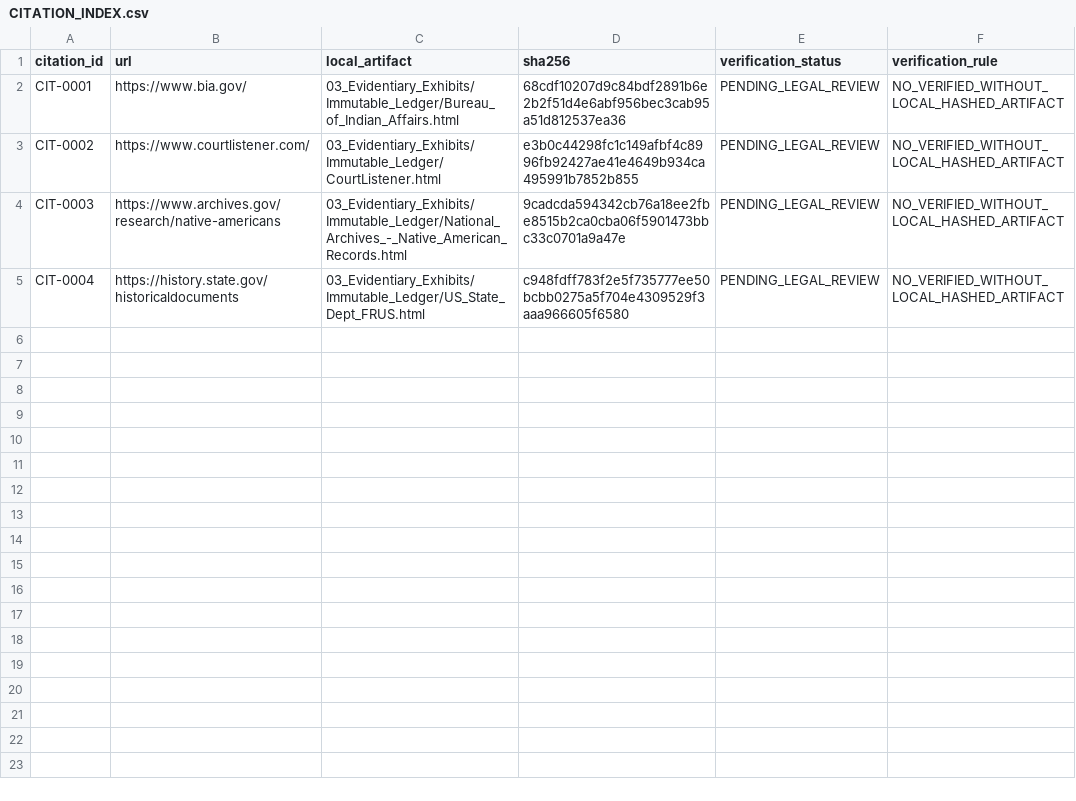
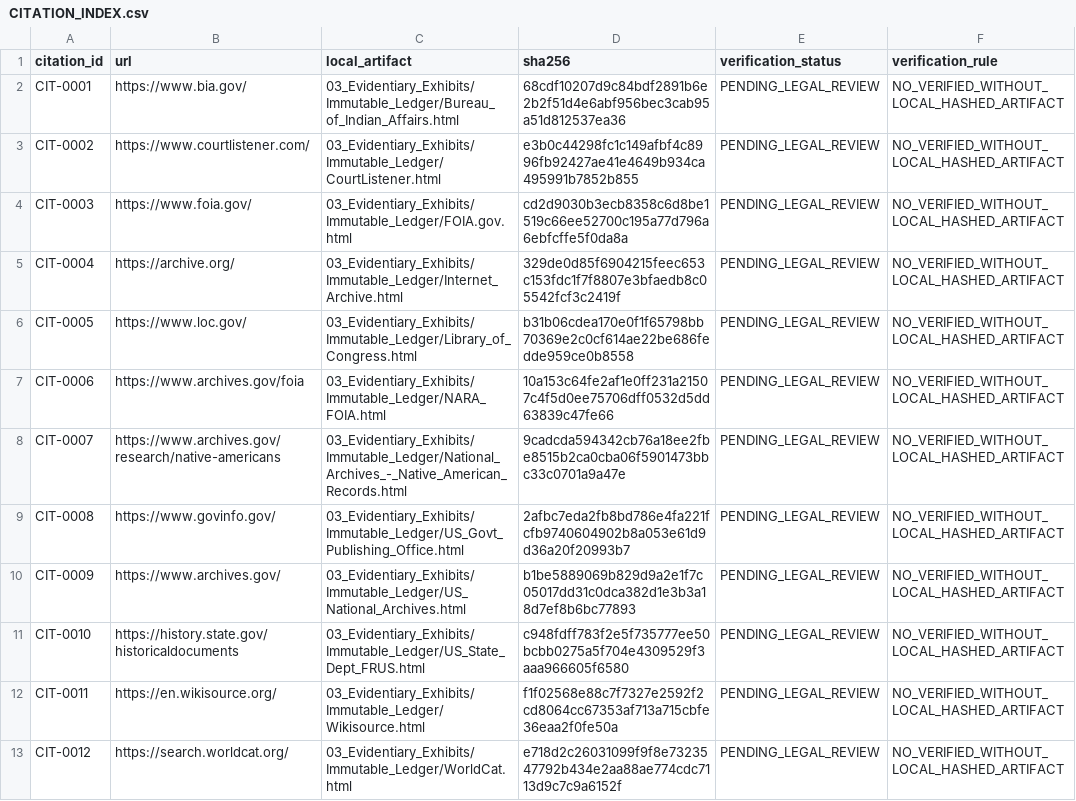
Before and after one commit to GlobalRestitutionAlliance/turtle-island-us-ca-ione-band-of-miwok-indians-of-california-master-litigation, a CSV file: 03_Evidentiary_Exhibits/CITATION_INDEX.csv, drawn as a sheet.

Commit message:
Batch 2b: harvest expanded sources, citations, manifests

```diff
--- a/03_Evidentiary_Exhibits/CITATION_INDEX.csv
+++ b/03_Evidentiary_Exhibits/CITATION_INDEX.csv
@@ -3,3 +3,11 @@ CIT-0001,https://www.bia.gov/,03_Evidentiary_Exhibits/Immutable_Ledger/Bureau_of
 CIT-0002,https://www.courtlistener.com/,03_Evidentiary_Exhibits/Immutable_Ledger/CourtListener.html,e3b0c44298fc1c149afbf4c8996fb92427ae41e4649b934ca495991b7852b855,PENDING_LEGAL_REVIEW,NO_VERIFIED_WITHOUT_LOCAL_HASHED_ARTIFACT
-CIT-0003,https://www.archives.gov/research/native-americans,03_Evidentiary_Exhibits/Immutable_Ledger/National_Archives_-_Native_American_Records.html,9cadcda594342cb76a18ee2fbe8515b2ca0cba06f5901473bbc33c0701a9a47e,PENDING_LEGAL_REVIEW,NO_VERIFIED_WITHOUT_LOCAL_HASHED_ARTIFACT
-CIT-0004,https://history.state.gov/historicaldocuments,03_Evidentiary_Exhibits/Immutable_Ledger/US_State_Dept_FRUS.html,c948fdff783f2e5f735777ee50bcbb0275a5f704e4309529f3aaa966605f6580,PENDING_LEGAL_REVIEW,NO_VERIFIED_WITHOUT_LOCAL_HASHED_ARTIFACT
+CIT-0003,https://www.foia.gov/,03_Evidentiary_Exhibits/Immutable_Ledger/FOIA.gov.html,cd2d9030b3ecb8358c6d8be1519c66ee52700c195a77d796a6ebfcffe5f0da8a,PENDING_LEGAL_REVIEW,NO_VERIFIED_WITHOUT_LOCAL_HASHED_ARTIFACT
+CIT-0004,https://archive.org/,03_Evidentiary_Exhibits/Immutable_Ledger/Internet_Archive.html,329de0d85f6904215feec653c153fdc1f7f8807e3bfaedb8c05542fcf3c2419f,PENDING_LEGAL_REVIEW,NO_VERIFIED_WITHOUT_LOCAL_HASHED_ARTIFACT
+CIT-0005,https://www.loc.gov/,03_Evidentiary_Exhibits/Immutable_Ledger/Library_of_Congress.html,b31b06cdea170e0f1f65798bb70369e2c0cf614ae22be686fedde959ce0b8558,PENDING_LEGAL_REVIEW,NO_VERIFIED_WITHOUT_LOCAL_HASHED_ARTIFACT
+CIT-0006,https://www.archives.gov/foia,03_Evidentiary_Exhibits/Immutable_Ledger/NARA_FOIA.html,10a153c64fe2af1e0ff231a21507c4f5d0ee75706dff0532d5dd63839c47fe66,PENDING_LEGAL_REVIEW,NO_VERIFIED_WITHOUT_LOCAL_HASHED_ARTIFACT
+CIT-0007,https://www.archives.gov/research/native-americans,03_Evidentiary_Exhibits/Immutable_Ledger/National_Archives_-_Native_American_Records.html,9cadcda594342cb76a18ee2fbe8515b2ca0cba06f5901473bbc33c0701a9a47e,PENDING_LEGAL_REVIEW,NO_VERIFIED_WITHOUT_LOCAL_HASHED_ARTIFACT
+CIT-0008,https://www.govinfo.gov/,03_Evidentiary_Exhibits/Immutable_Ledger/US_Govt_Publishing_Office.html,2afbc7eda2fb8bd786e4fa221fcfb9740604902b8a053e61d9d36a20f20993b7,PENDING_LEGAL_REVIEW,NO_VERIFIED_WITHOUT_LOCAL_HASHED_ARTIFACT
+CIT-0009,https://www.archives.gov/,03_Evidentiary_Exhibits/Immutable_Ledger/US_National_Archives.html,b1be5889069b829d9a2e1f7c05017dd31c0dca382d1e3b3a18d7ef8b6bc77893,PENDING_LEGAL_REVIEW,NO_VERIFIED_WITHOUT_LOCAL_HASHED_ARTIFACT
+CIT-0010,https://history.state.gov/historicaldocuments,03_Evidentiary_Exhibits/Immutable_Ledger/US_State_Dept_FRUS.html,c948fdff783f2e5f735777ee50bcbb0275a5f704e4309529f3aaa966605f6580,PENDING_LEGAL_REVIEW,NO_VERIFIED_WITHOUT_LOCAL_HASHED_ARTIFACT
+CIT-0011,https://en.wikisource.org/,03_Evidentiary_Exhibits/Immutable_Ledger/Wikisource.html,f1f02568e88c7f7327e2592f2cd8064cc67353af713a715cbfe36eaa2f0fe50a,PENDING_LEGAL_REVIEW,NO_VERIFIED_WITHOUT_LOCAL_HASHED_ARTIFACT
+CIT-0012,https://search.worldcat.org/,03_Evidentiary_Exhibits/Immutable_Ledger/WorldCat.html,e718d2c26031099f9f8e7323547792b434e2aa88ae774cdc7113d9c7c9a6152f,PENDING_LEGAL_REVIEW,NO_VERIFIED_WITHOUT_LOCAL_HASHED_ARTIFACT
```
Also changed, not shown: 32 other files.
